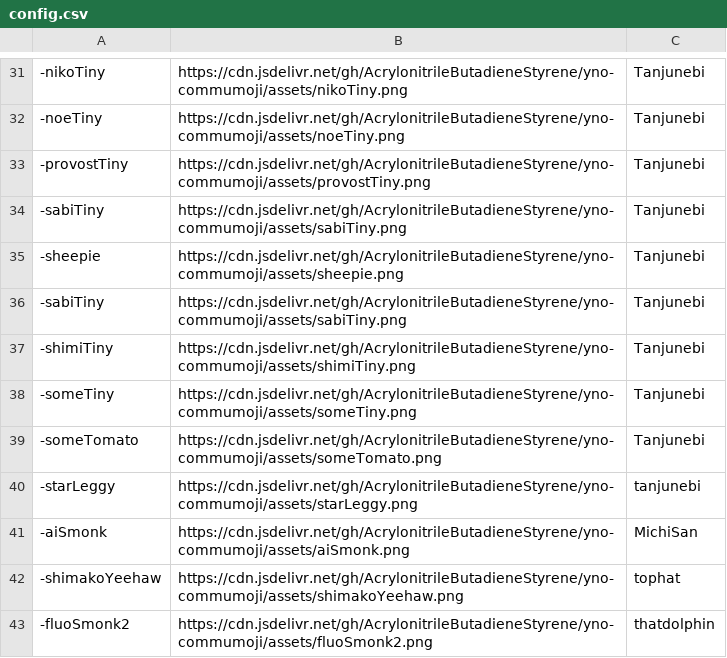
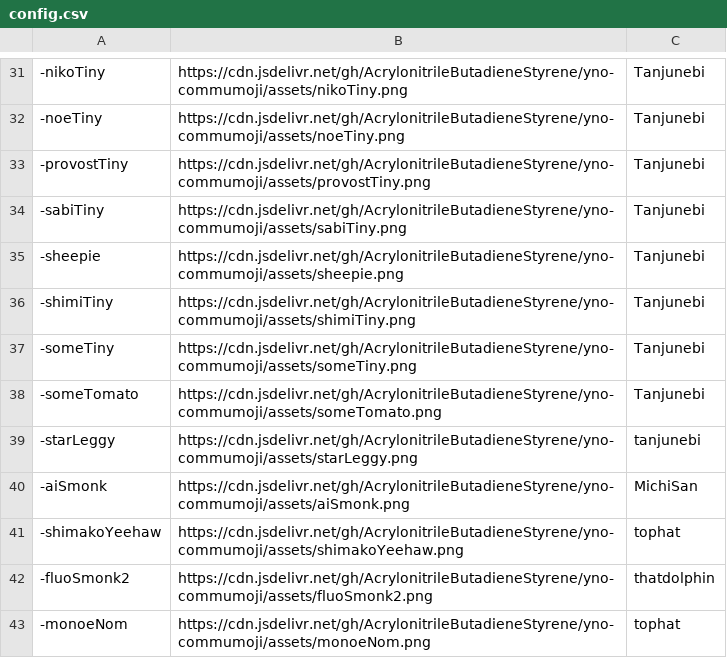
Before and after one commit to AcrylonitrileButadieneStyrene/yno-commumoji, a CSV file: config.csv, drawn as a sheet; only a part is shown, gaps mark what is left out; the shorter side is filled out with more unchanged rows; the diff names each change by its address in the sheet, - before the commit and + after, or states it on an @@ line.

```diff
--- a/config.csv
+++ b/config.csv
-row 36: -sabiTiny | https://cdn.jsdelivr.net/gh/AcrylonitrileButadieneStyrene/yno-commumoji/assets/sabiTiny.png | Tanjunebi
```
Also changed, not shown: 1 other file.
